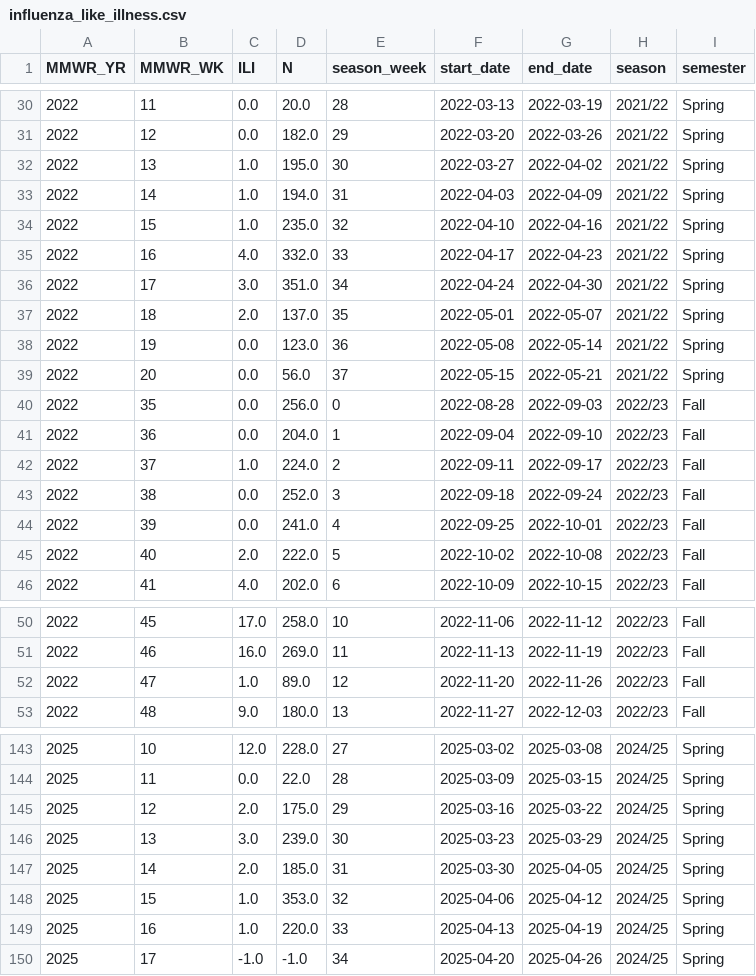
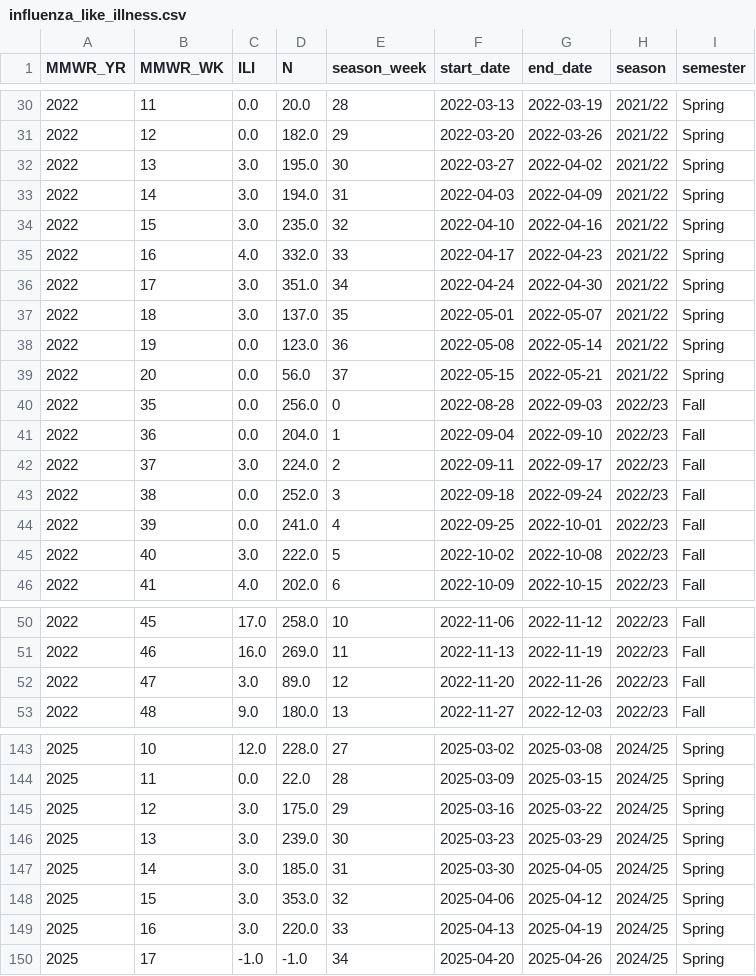
Before and after one commit to computationalUncertaintyLab/lehigh_flu_public, a CSV file: webapp/analysis_data/influenza_like_illness.csv, drawn as a sheet; only a part is shown, gaps mark what is left out; the diff covers the shown part only.

```diff
--- a/webapp/analysis_data/influenza_like_illness.csv
+++ b/webapp/analysis_data/influenza_like_illness.csv
@@ -31,8 +31,8 @@ MMWR_YR,MMWR_WK,ILI,N,season_week,start_date,end_date,season,semester
 2022,12,0.0,182.0,29,2022-03-20,2022-03-26,2021/22,Spring
-2022,13,1.0,195.0,30,2022-03-27,2022-04-02,2021/22,Spring
-2022,14,1.0,194.0,31,2022-04-03,2022-04-09,2021/22,Spring
-2022,15,1.0,235.0,32,2022-04-10,2022-04-16,2021/22,Spring
+2022,13,3.0,195.0,30,2022-03-27,2022-04-02,2021/22,Spring
+2022,14,3.0,194.0,31,2022-04-03,2022-04-09,2021/22,Spring
+2022,15,3.0,235.0,32,2022-04-10,2022-04-16,2021/22,Spring
 2022,16,4.0,332.0,33,2022-04-17,2022-04-23,2021/22,Spring
 2022,17,3.0,351.0,34,2022-04-24,2022-04-30,2021/22,Spring
-2022,18,2.0,137.0,35,2022-05-01,2022-05-07,2021/22,Spring
+2022,18,3.0,137.0,35,2022-05-01,2022-05-07,2021/22,Spring
 2022,19,0.0,123.0,36,2022-05-08,2022-05-14,2021/22,Spring
@@ -41,6 +41,6 @@ MMWR_YR,MMWR_WK,ILI,N,season_week,start_date,end_date,season,semester
 2022,36,0.0,204.0,1,2022-09-04,2022-09-10,2022/23,Fall
-2022,37,1.0,224.0,2,2022-09-11,2022-09-17,2022/23,Fall
+2022,37,3.0,224.0,2,2022-09-11,2022-09-17,2022/23,Fall
 2022,38,0.0,252.0,3,2022-09-18,2022-09-24,2022/23,Fall
 2022,39,0.0,241.0,4,2022-09-25,2022-10-01,2022/23,Fall
-2022,40,2.0,222.0,5,2022-10-02,2022-10-08,2022/23,Fall
+2022,40,3.0,222.0,5,2022-10-02,2022-10-08,2022/23,Fall
 2022,41,4.0,202.0,6,2022-10-09,2022-10-15,2022/23,Fall
@@ -51,3 +51,3 @@ MMWR_YR,MMWR_WK,ILI,N,season_week,start_date,end_date,season,semester
 2022,46,16.0,269.0,11,2022-11-13,2022-11-19,2022/23,Fall
-2022,47,1.0,89.0,12,2022-11-20,2022-11-26,2022/23,Fall
+2022,47,3.0,89.0,12,2022-11-20,2022-11-26,2022/23,Fall
 2022,48,9.0,180.0,13,2022-11-27,2022-12-03,2022/23,Fall
@@ -144,7 +144,7 @@ MMWR_YR,MMWR_WK,ILI,N,season_week,start_date,end_date,season,semester
 2025,11,0.0,22.0,28,2025-03-09,2025-03-15,2024/25,Spring
-2025,12,2.0,175.0,29,2025-03-16,2025-03-22,2024/25,Spring
+2025,12,3.0,175.0,29,2025-03-16,2025-03-22,2024/25,Spring
 2025,13,3.0,239.0,30,2025-03-23,2025-03-29,2024/25,Spring
-2025,14,2.0,185.0,31,2025-03-30,2025-04-05,2024/25,Spring
-2025,15,1.0,353.0,32,2025-04-06,2025-04-12,2024/25,Spring
-2025,16,1.0,220.0,33,2025-04-13,2025-04-19,2024/25,Spring
+2025,14,3.0,185.0,31,2025-03-30,2025-04-05,2024/25,Spring
+2025,15,3.0,353.0,32,2025-04-06,2025-04-12,2024/25,Spring
+2025,16,3.0,220.0,33,2025-04-13,2025-04-19,2024/25,Spring
 2025,17,-1.0,-1.0,34,2025-04-20,2025-04-26,2024/25,Spring
```
Also changed, not shown: 23 edited cells elsewhere in this file, webapp/analysis_data/weekly_data.csv.
